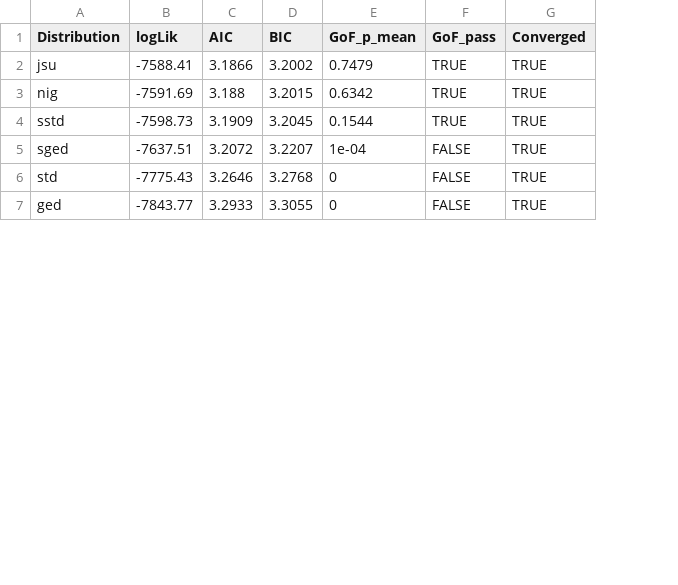
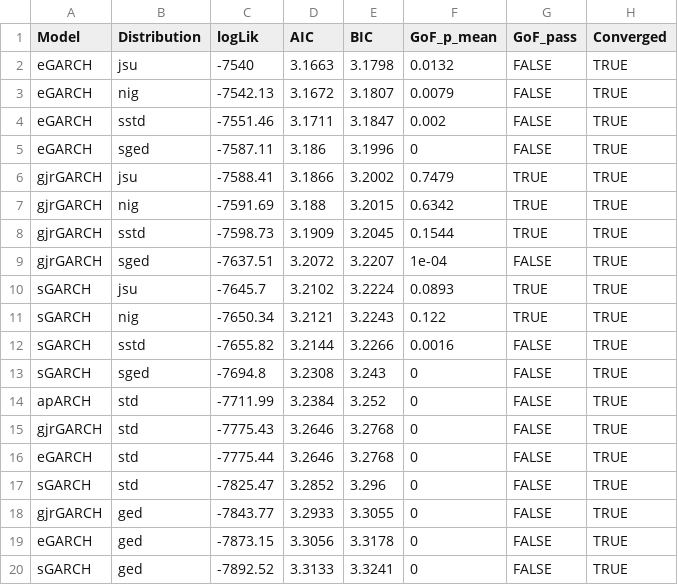
Before and after one commit to bilguudei13/var_project, a CSV file: outputs/tables/step6_dist_comparison_VIX_change.csv, drawn as a sheet; only a part is shown; addresses are those after the commit; the diff covers the shown part only; the diff names each change by its address in the sheet, - before the commit and + after, or states it on an @@ line.

```diff
--- a/outputs/tables/step6_dist_comparison_VIX_change.csv
+++ b/outputs/tables/step6_dist_comparison_VIX_change.csv
+column A (Model), rows 6-9: all gjrGARCH; row 15: gjrGARCH; row 18: gjrGARCH
+row 2: eGARCH | jsu | -7540 | 3.1663 | 3.1798 | 0.0132 | FALSE | TRUE
+row 3: eGARCH | nig | -7542.13 | 3.1672 | 3.1807 | 0.0079 | FALSE | TRUE
+row 4: eGARCH | sstd | -7551.46 | 3.1711 | 3.1847 | 0.002 | FALSE | TRUE
+row 5: eGARCH | sged | -7587.11 | 3.186 | 3.1996 | 0 | FALSE | TRUE
+row 10: sGARCH | jsu | -7645.7 | 3.2102 | 3.2224 | 0.0893 | TRUE | TRUE
+row 11: sGARCH | nig | -7650.34 | 3.2121 | 3.2243 | 0.122 | TRUE | TRUE
+row 12: sGARCH | sstd | -7655.82 | 3.2144 | 3.2266 | 0.0016 | FALSE | TRUE
+row 13: sGARCH | sged | -7694.8 | 3.2308 | 3.243 | 0 | FALSE | TRUE
+row 14: apARCH | std | -7711.99 | 3.2384 | 3.252 | 0 | FALSE | TRUE
+row 16: eGARCH | std | -7775.44 | 3.2646 | 3.2768 | 0 | FALSE | TRUE
+row 17: sGARCH | std | -7825.47 | 3.2852 | 3.296 | 0 | FALSE | TRUE
+row 19: eGARCH | ged | -7873.15 | 3.3056 | 3.3178 | 0 | FALSE | TRUE
+row 20: sGARCH | ged | -7892.52 | 3.3133 | 3.3241 | 0 | FALSE | TRUE
```
Also changed, not shown: 8 added rows elsewhere in this file, outputs/tables/step6_dist_comparison_DGS10_change.csv, outputs/tables/step6_dist_comparison_EURUSD_log_return.csv, 36 other files.
